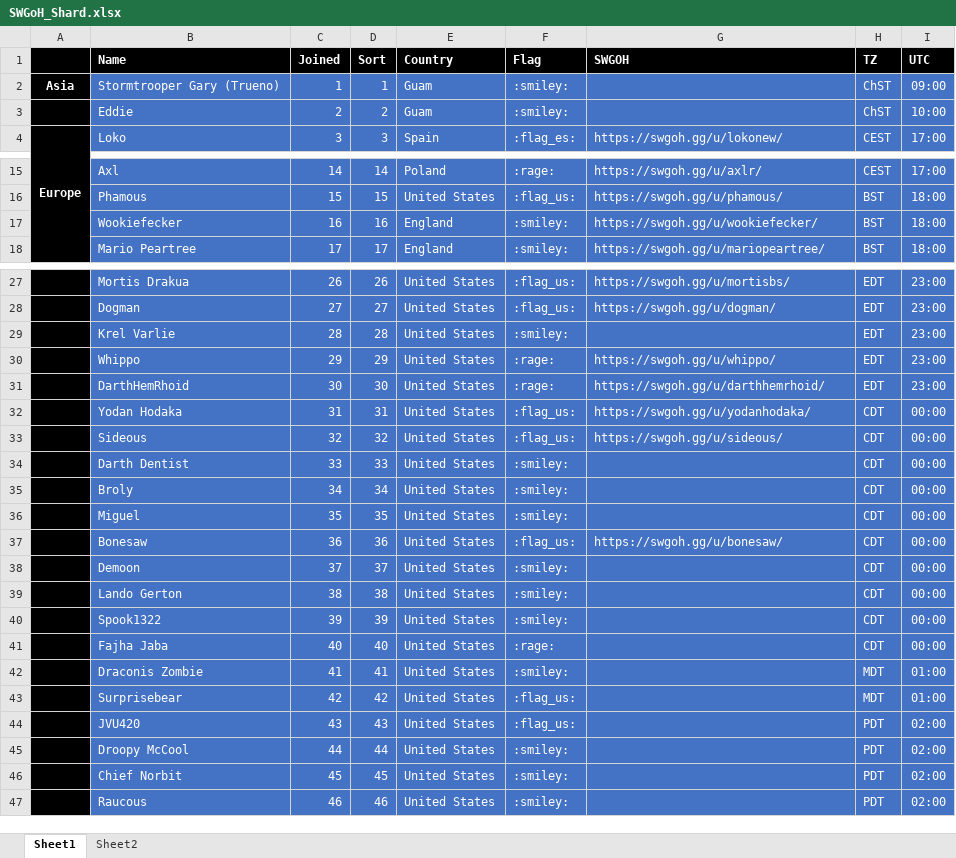
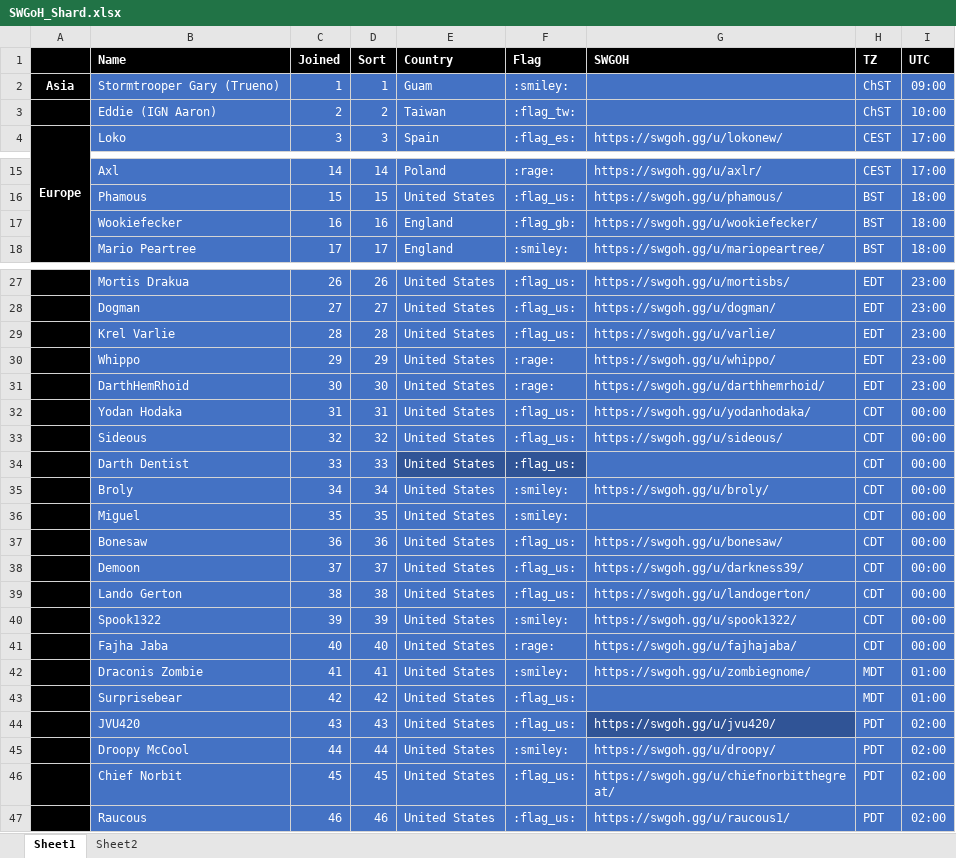
Before and after one commit to tdm00/swgoh-squad-arena-payout-bot, an Excel workbook: SWGoH_Shard.xlsx, sheet Sheet1, drawn as a sheet; only a part is shown, gaps mark what is left out; values as stored, in another font and other column widths than the file's, no borders; conditional formats not drawn; the diff names each change by its address in the sheet, - before the commit and + after, or states it on an @@ line.

Commit message:
Update flags for Darth Dentist, Kael Varlie, Eddie, Wookiefecker

```diff
--- a/SWGoH_Shard.xlsx (sheet Sheet1)
+++ b/SWGoH_Shard.xlsx (sheet Sheet1)
-B3: Eddie
+B3: Eddie (IGN Aaron)
-E3: Guam
+E3: Taiwan
-F3: :smiley:
+F3: :flag_tw:
-F17: :smiley:
+F17: :flag_gb:
-F29: :smiley:
+F29: :flag_us:
-G29: (empty)
+G29: https://swgoh.gg/u/varlie/
-E34:F34 fill: #4472C4
+E34:F34 fill: #305496
-F34: :smiley:
+F34: :flag_us:
-G35: (empty)
+G35: https://swgoh.gg/u/broly/
-F38:F39: :smiley:
+F38:F39: :flag_us:
-G38: (empty)
+G38: https://swgoh.gg/u/darkness39/
-G39: (empty)
+G39: https://swgoh.gg/u/landogerton/
-G40: (empty)
+G40: https://swgoh.gg/u/spook1322/
-G41: (empty)
+G41: https://swgoh.gg/u/fajhajaba/
-G42: (empty)
+G42: https://swgoh.gg/u/zombiegnome/
-G44: (empty)
+G44: https://swgoh.gg/u/jvu420/
-G44 fill: #4472C4
+G44 fill: #305496
-G45: (empty)
+G45: https://swgoh.gg/u/droopy/
-F46:F47: :smiley:
+F46:F47: :flag_us:
-G46: (empty)
+G46: https://swgoh.gg/u/chiefnorbitthegreat/
-G47: (empty)
+G47: https://swgoh.gg/u/raucous1/
```
